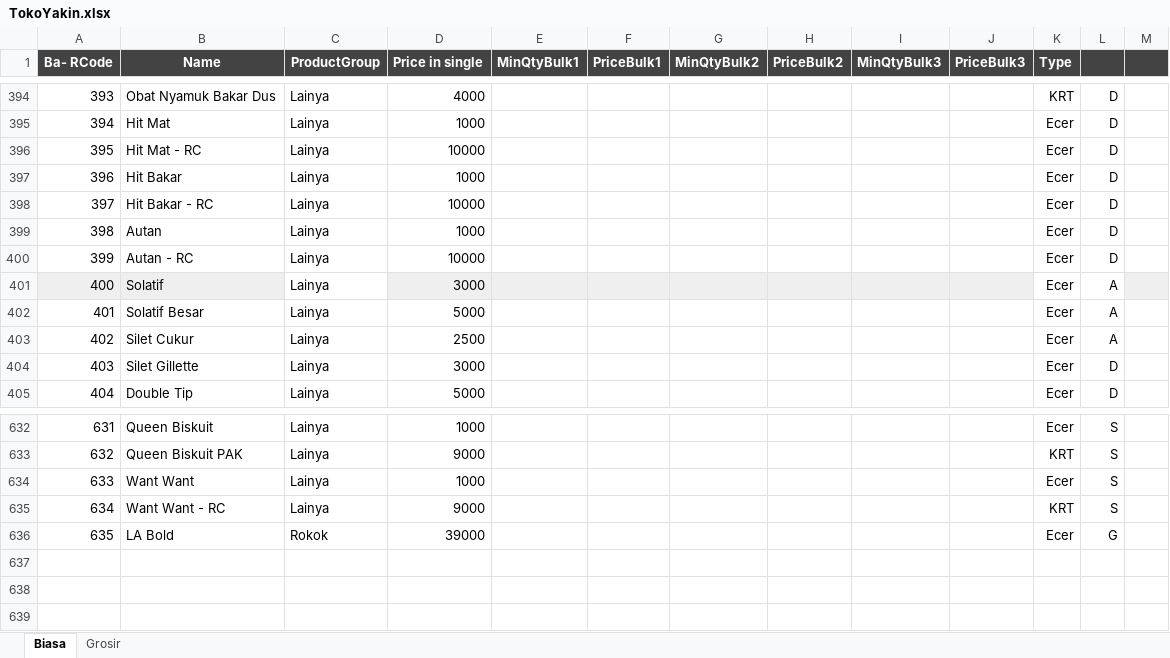
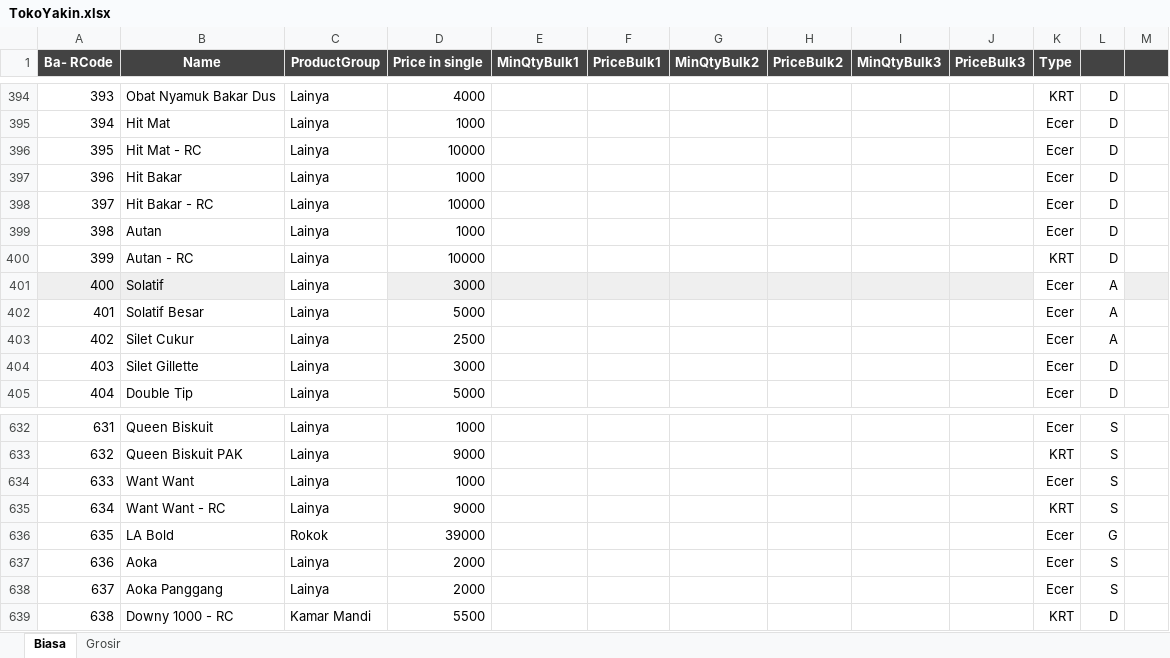
Before and after one commit to rudiath95/toko-yakin, an Excel workbook: TokoYakin.xlsx, sheet Biasa, drawn as a sheet; only a part is shown, gaps mark what is left out; values as stored, in another font and other column widths than the file's, no borders; charts and pictures and conditional formats not drawn; the diff names each change by its address in the sheet, - before the commit and + after, or states it on an @@ line.

Commit message:
update spreadsheet data

```diff
--- a/TokoYakin.xlsx (sheet Biasa)
+++ b/TokoYakin.xlsx (sheet Biasa)
-K400 (Type): Ecer
+K400 (Type): KRT
+row 637: 636 | Aoka | Lainya | 2000 |  |  |  |  |  |  | Ecer | S
+row 638: 637 | Aoka Panggang | Lainya | 2000 |  |  |  |  |  |  | Ecer | S
+row 639: 638 | Downy 1000 - RC | Kamar Mandi | 5500 |  |  |  |  |  |  | KRT | D
```
Also changed, not shown: sheet Grosir.
